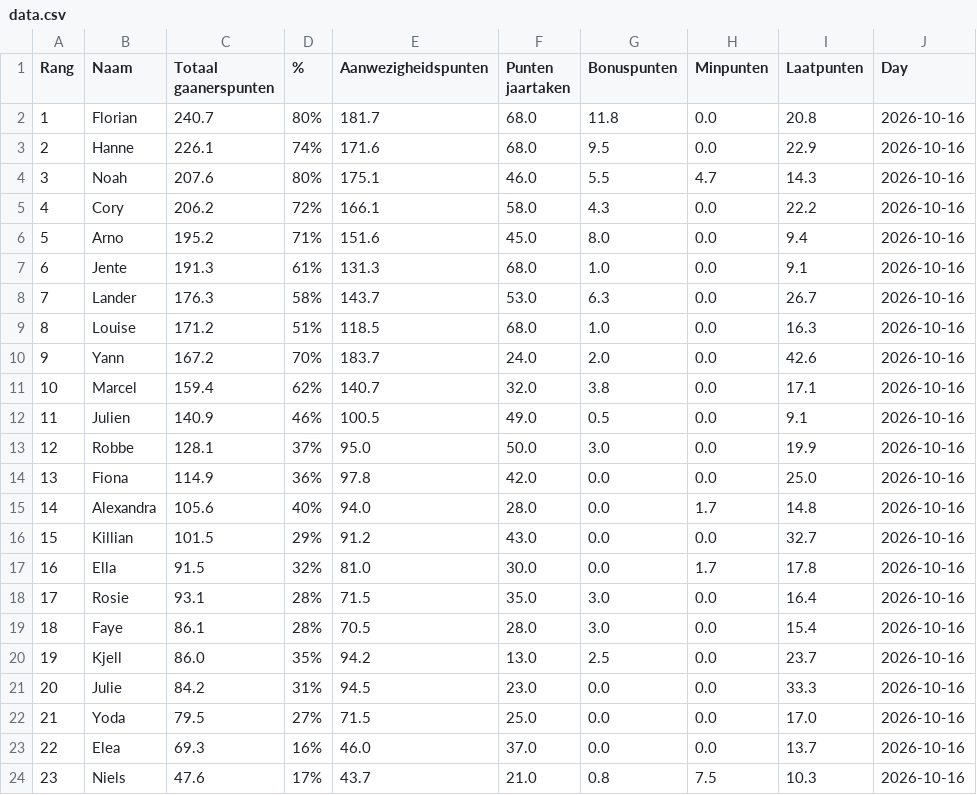
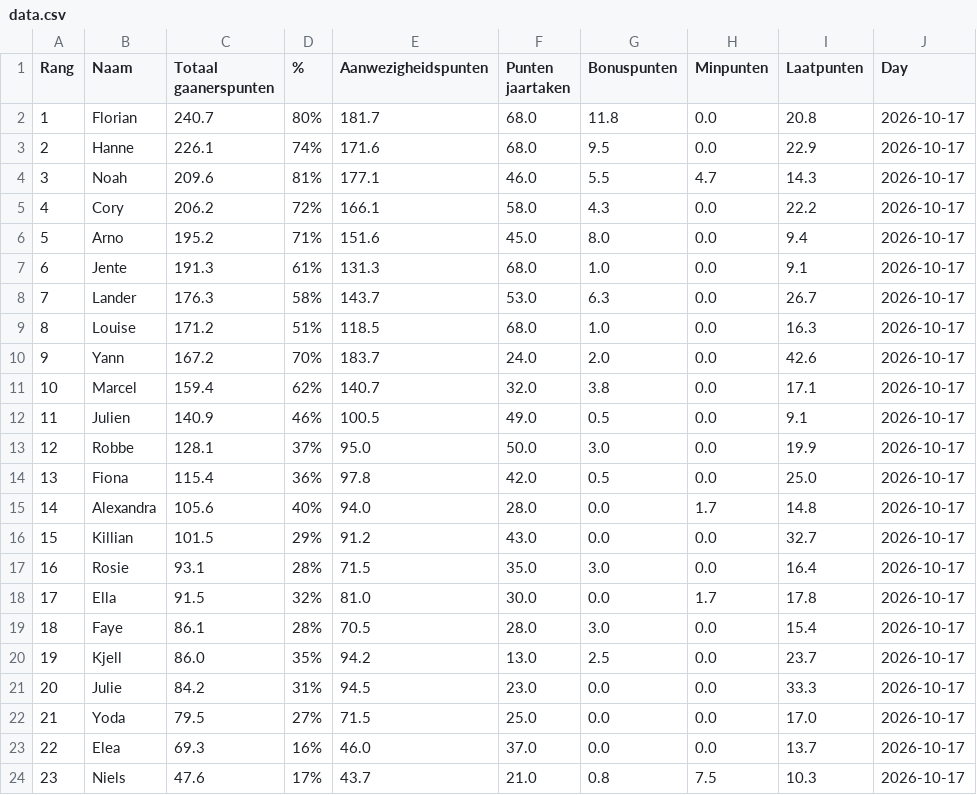
Before and after one commit to Buddidon/Gaanerslijst_tracker, a CSV file: data.csv, drawn as a sheet.

```diff
--- a/data.csv
+++ b/data.csv
@@ -1,24 +1,24 @@
 Rang,Naam,Totaal gaanerspunten,% ,Aanwezigheidspunten,Punten jaartaken ,Bonuspunten,Minpunten,Laatpunten,Day
-1,Florian,240.7,80%,181.7,68.0,11.8,0.0,20.8,2026-10-16
-2,Hanne,226.1,74%,171.6,68.0,9.5,0.0,22.9,2026-10-16
-3,Noah,207.6,80%,175.1,46.0,5.5,4.7,14.3,2026-10-16
-4,Cory,206.2,72%,166.1,58.0,4.3,0.0,22.2,2026-10-16
-5,Arno,195.2,71%,151.6,45.0,8.0,0.0,9.4,2026-10-16
-6,Jente,191.3,61%,131.3,68.0,1.0,0.0,9.1,2026-10-16
-7,Lander,176.3,58%,143.7,53.0,6.3,0.0,26.7,2026-10-16
-8,Louise,171.2,51%,118.5,68.0,1.0,0.0,16.3,2026-10-16
-9,Yann,167.2,70%,183.7,24.0,2.0,0.0,42.6,2026-10-16
-10,Marcel,159.4,62%,140.7,32.0,3.8,0.0,17.1,2026-10-16
-11,Julien,140.9,46%,100.5,49.0,0.5,0.0,9.1,2026-10-16
-12,Robbe,128.1,37%,95.0,50.0,3.0,0.0,19.9,2026-10-16
-13,Fiona,114.9,36%,97.8,42.0,0.0,0.0,25.0,2026-10-16
-14,Alexandra,105.6,40%,94.0,28.0,0.0,1.7,14.8,2026-10-16
-15,Killian,101.5,29%,91.2,43.0,0.0,0.0,32.7,2026-10-16
-16,Ella,91.5,32%,81.0,30.0,0.0,1.7,17.8,2026-10-16
-17,Rosie,93.1,28%,71.5,35.0,3.0,0.0,16.4,2026-10-16
-18,Faye,86.1,28%,70.5,28.0,3.0,0.0,15.4,2026-10-16
-19,Kjell,86.0,35%,94.2,13.0,2.5,0.0,23.7,2026-10-16
-20,Julie,84.2,31%,94.5,23.0,0.0,0.0,33.3,2026-10-16
-21,Yoda,79.5,27%,71.5,25.0,0.0,0.0,17.0,2026-10-16
-22,Elea,69.3,16%,46.0,37.0,0.0,0.0,13.7,2026-10-16
-23,Niels,47.6,17%,43.7,21.0,0.8,7.5,10.3,2026-10-16
+1,Florian,240.7,80%,181.7,68.0,11.8,0.0,20.8,2026-10-17
+2,Hanne,226.1,74%,171.6,68.0,9.5,0.0,22.9,2026-10-17
+3,Noah,209.6,81%,177.1,46.0,5.5,4.7,14.3,2026-10-17
+4,Cory,206.2,72%,166.1,58.0,4.3,0.0,22.2,2026-10-17
+5,Arno,195.2,71%,151.6,45.0,8.0,0.0,9.4,2026-10-17
+6,Jente,191.3,61%,131.3,68.0,1.0,0.0,9.1,2026-10-17
+7,Lander,176.3,58%,143.7,53.0,6.3,0.0,26.7,2026-10-17
+8,Louise,171.2,51%,118.5,68.0,1.0,0.0,16.3,2026-10-17
+9,Yann,167.2,70%,183.7,24.0,2.0,0.0,42.6,2026-10-17
+10,Marcel,159.4,62%,140.7,32.0,3.8,0.0,17.1,2026-10-17
+11,Julien,140.9,46%,100.5,49.0,0.5,0.0,9.1,2026-10-17
+12,Robbe,128.1,37%,95.0,50.0,3.0,0.0,19.9,2026-10-17
+13,Fiona,115.4,36%,97.8,42.0,0.5,0.0,25.0,2026-10-17
+14,Alexandra,105.6,40%,94.0,28.0,0.0,1.7,14.8,2026-10-17
+15,Killian,101.5,29%,91.2,43.0,0.0,0.0,32.7,2026-10-17
+16,Rosie,93.1,28%,71.5,35.0,3.0,0.0,16.4,2026-10-17
+17,Ella,91.5,32%,81.0,30.0,0.0,1.7,17.8,2026-10-17
+18,Faye,86.1,28%,70.5,28.0,3.0,0.0,15.4,2026-10-17
+19,Kjell,86.0,35%,94.2,13.0,2.5,0.0,23.7,2026-10-17
+20,Julie,84.2,31%,94.5,23.0,0.0,0.0,33.3,2026-10-17
+21,Yoda,79.5,27%,71.5,25.0,0.0,0.0,17.0,2026-10-17
+22,Elea,69.3,16%,46.0,37.0,0.0,0.0,13.7,2026-10-17
+23,Niels,47.6,17%,43.7,21.0,0.8,7.5,10.3,2026-10-17
```
Also changed, not shown: history_file.csv, 1 other file.
